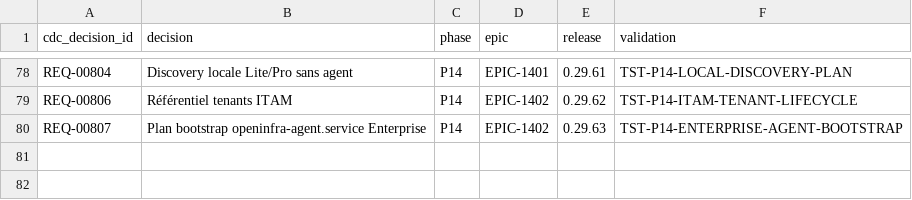
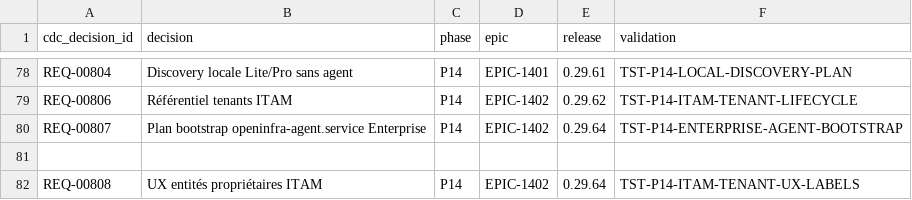
Before and after one commit to irivengroup/openinfra, a CSV file: docs/specifications/OpenInfra-Roadmap-Developpement-v2/14-alignement-cdc-v4.8.1.csv, drawn as a sheet; only a part is shown, gaps mark what is left out.

```diff
--- a/docs/specifications/OpenInfra-Roadmap-Developpement-v2/14-alignement-cdc-v4.8.1.csv
+++ b/docs/specifications/OpenInfra-Roadmap-Developpement-v2/14-alignement-cdc-v4.8.1.csv
@@ -79,2 +79,4 @@ REQ-00804,Discovery locale Lite/Pro sans agent,P14,EPIC-1401,0.29.61,TST-P14-LOC
 REQ-00806,Référentiel tenants ITAM,P14,EPIC-1402,0.29.62,TST-P14-ITAM-TENANT-LIFECYCLE
-REQ-00807,Plan bootstrap openinfra-agent.service Enterprise,P14,EPIC-1402,0.29.63,TST-P14-ENTERPRISE-AGENT-BOOTSTRAP
+REQ-00807,Plan bootstrap openinfra-agent.service Enterprise,P14,EPIC-1402,0.29.64,TST-P14-ENTERPRISE-AGENT-BOOTSTRAP
+
+REQ-00808,UX entités propriétaires ITAM,P14,EPIC-1402,0.29.64,TST-P14-ITAM-TENANT-UX-LABELS
```
Also changed, not shown: docs/specifications/OpenInfra-CDC-SFG-STG-v4.8.1/11-Matrices/Exigences.csv, docs/specifications/OpenInfra-CDC-SFG-STG-v4.8.1/11-Matrices/Tests.csv, 30 other files.
